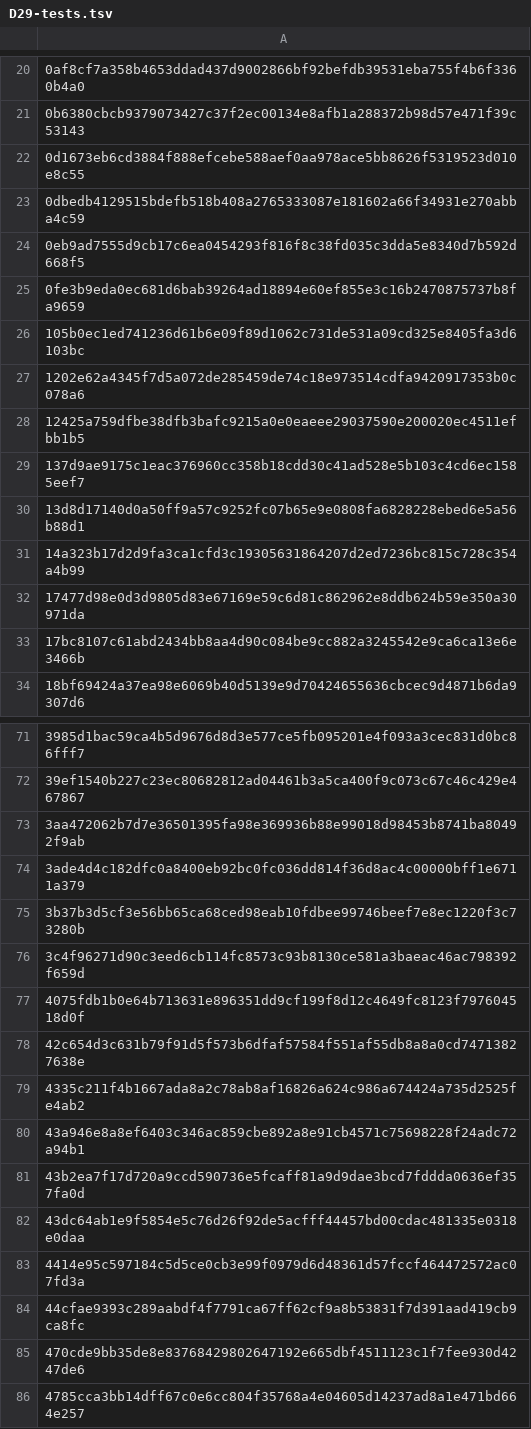
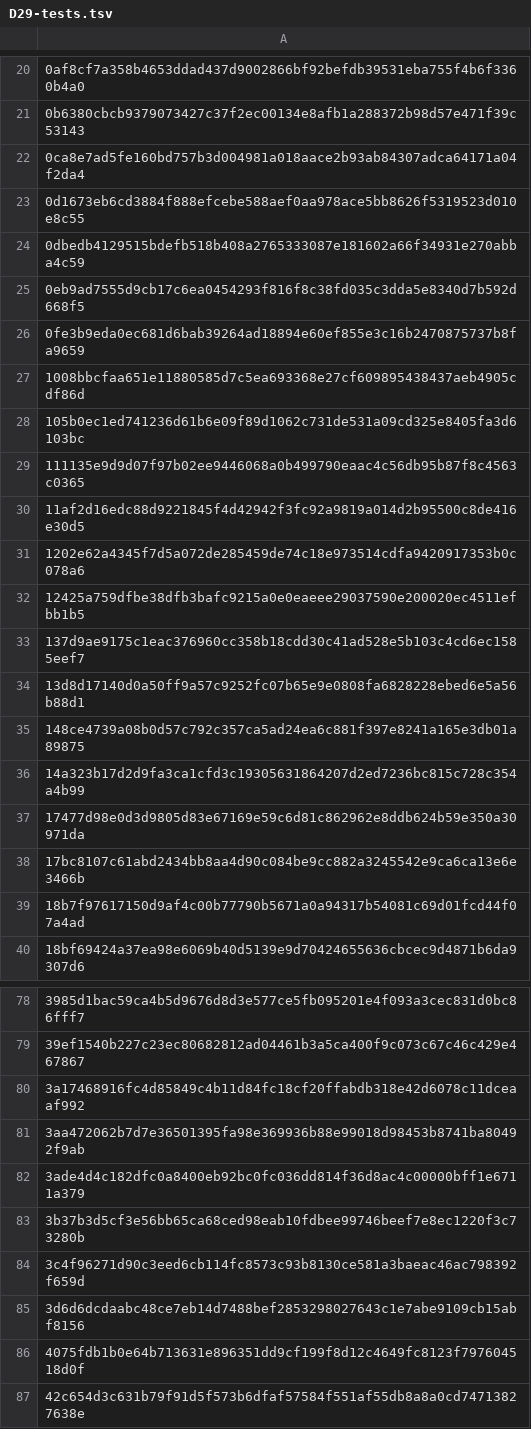
Before and after one commit to alescis-wuin/alycia, a TSV file: docs/architecture/decouplage/finition/D29-tests.tsv, drawn as a sheet; only a part is shown, gaps mark what is left out; the shorter side is filled out with more unchanged rows; the diff covers the shown part only; the diff names each change by its address in the sheet, - before the commit and + after, or states it on an @@ line.

```diff
--- a/docs/architecture/decouplage/finition/D29-tests.tsv
+++ b/docs/architecture/decouplage/finition/D29-tests.tsv
+row 22: 0ca8e7ad5fe160bd757b3d004981a018aace2b93ab84307adca64171a04f2da4
+row 27: 1008bbcfaa651e11880585d7c5ea693368e27cf609895438437aeb4905cdf86d
+row 29: 111135e9d9d07f97b02ee9446068a0b499790eaac4c56db95b87f8c4563c0365
+row 30: 11af2d16edc88d9221845f4d42942f3fc92a9819a014d2b95500c8de416e30d5
+row 35: 148ce4739a08b0d57c792c357ca5ad24ea6c881f397e8241a165e3db01a89875
+row 39: 18b7f97617150d9af4c00b77790b5671a0a94317b54081c69d01fcd44f07a4ad
+row 80: 3a17468916fc4d85849c4b11d84fc18cf20ffabdb318e42d6078c11dceaaf992
+row 85: 3d6d6dcdaabc48ce7eb14d7488bef2853298027643c1e7abe9109cb15abf8156
```
Also changed, not shown: 17 added rows elsewhere in this file, docs/architecture/decouplage/finition/D29-criteres.tsv, docs/architecture/decouplage/finition/D29-phases.tsv, 20 other files.
